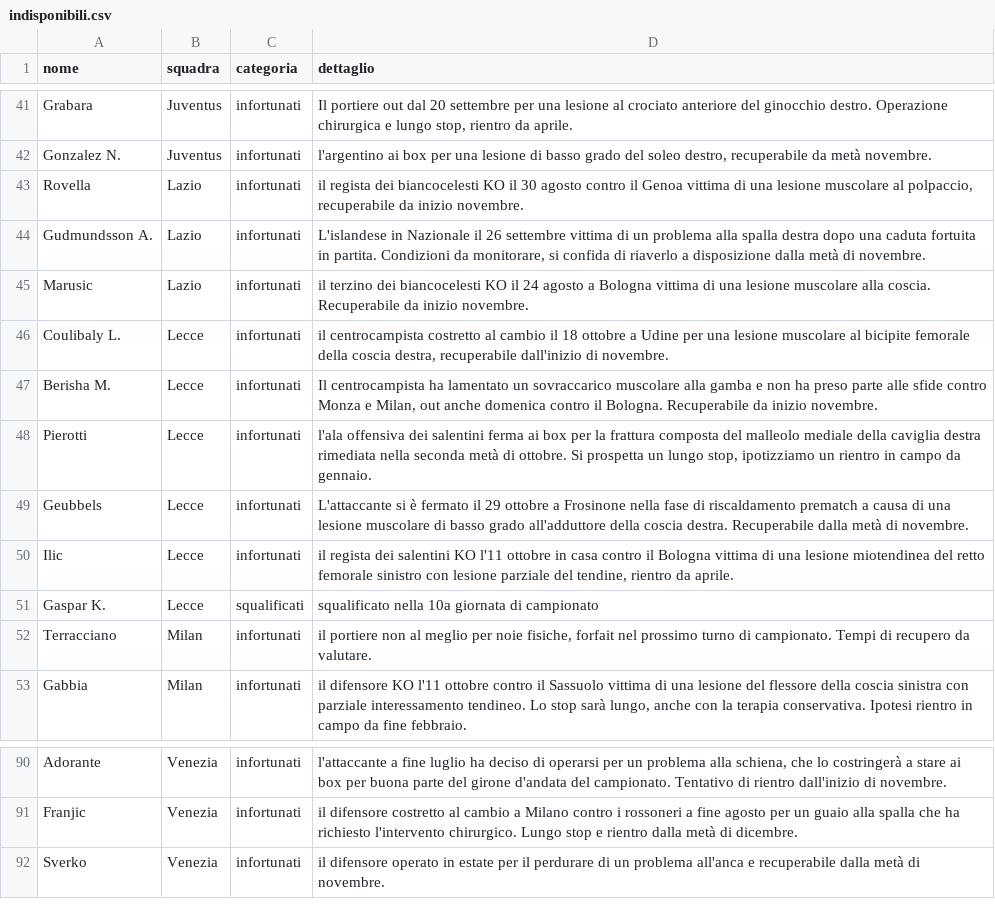
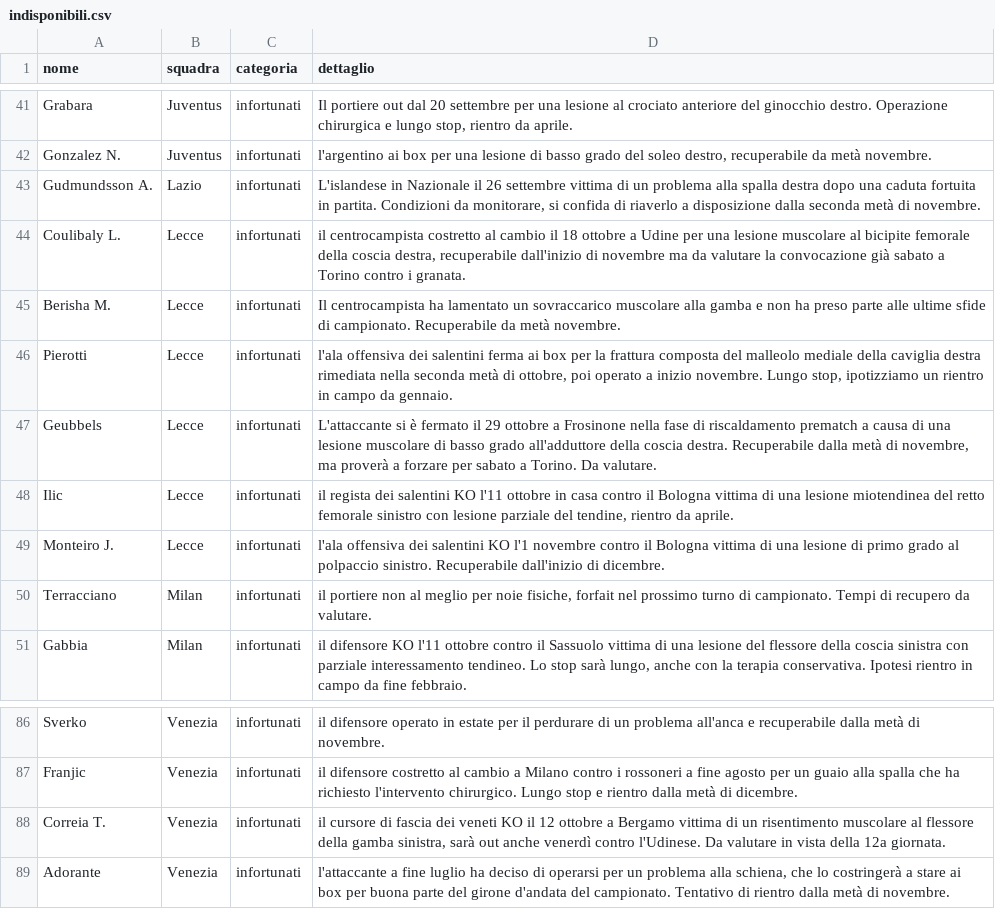
Before and after one commit to Daddie2/Fantacalcio, a CSV file: data/indisponibili.csv, drawn as a sheet; only a part is shown, gaps mark what is left out; removed rows and columns are numbered as before the commit, all else as after; the diff covers the shown part only; the diff names each change by its address in the sheet, - before the commit and + after, or states it on an @@ line.

```diff
--- a/data/indisponibili.csv
+++ b/data/indisponibili.csv
-row 43: Rovella | Lazio | infortunati | il regista dei biancocelesti KO il 30 agosto contro il Genoa vittima di una lesione muscolare al polpaccio, recuperabile da inizio novembre.
-D43 (dettaglio): …disposizione dalla metà di…
+D43 (dettaglio): …disposizione dalla seconda metà di…
-row 45: Marusic | Lazio | infortunati | il terzino dei biancocelesti KO il 24 agosto a Bologna vittima di una lesione muscolare alla coscia. Recuperabile da inizio novembre.
-D44 (dettaglio): …dall'inizio di novembre.
+D44 (dettaglio): …dall'inizio di novembre ma da valutare la convocazione già sabato a Torino contro i granata.
-D45 (dettaglio): …parte alle sfide contro Monza e Milan, out anche domenica contro il Bologna. Recuperabile da inizio novembre.
+D45 (dettaglio): …parte alle ultime sfide di campionato. Recuperabile da metà novembre.
-D46 (dettaglio): …metà di ottobre. Si prospetta un lungo stop, ipotizziamo…
+D46 (dettaglio): …metà di ottobre, poi operato a inizio novembre. Lungo stop, ipotizziamo…
-D47 (dettaglio): …metà di novembre.
+D47 (dettaglio): …metà di novembre, ma proverà a forzare per sabato a Torino. Da valutare.
-row 51: Gaspar K. | Lecce | squalificati | squalificato nella 10a giornata di campionato
+row 49: Monteiro J. | Lecce | infortunati | l'ala offensiva dei salentini KO l'1 novembre contro il Bologna vittima di una lesione di primo grado al polpaccio sinistro. Recuperabile dall'inizio di dicembre.
-A86 (nome): Adorante
+A86 (nome): Sverko
-D86 (dettaglio): l'attaccante a fine luglio ha deciso di operarsi per un problema alla schiena, che lo costringerà a stare ai box per buona parte del girone d'andata del campionato. Tentativo di rientro dall'inizio di novembre.
+D86 (dettaglio): il difensore operato in estate per il perdurare di un problema all'anca e recuperabile dalla metà di novembre.
+row 88: Correia T. | Venezia | infortunati | il cursore di fascia dei veneti KO il 12 ottobre a Bergamo vittima di un risentimento muscolare al flessore della gamba sinistra, sarà out anche venerdì contro l'Udinese. Da valutare in vista della 12a giornata.
-A89 (nome): Sverko
+A89 (nome): Adorante
-D89 (dettaglio): il difensore operato in estate per il perdurare di un problema all'anca e recuperabile dalla metà…
+D89 (dettaglio): l'attaccante a fine luglio ha deciso di operarsi per un problema alla schiena, che lo costringerà a stare ai box per buona parte del girone d'andata del campionato. Tentativo di rientro dalla metà…
```
Also changed, not shown: 7 added rows, 9 removed rows, 4 moved rows and 31 edited cells elsewhere in this file, data/quotazioni.csv, data/stats_curr.csv.
